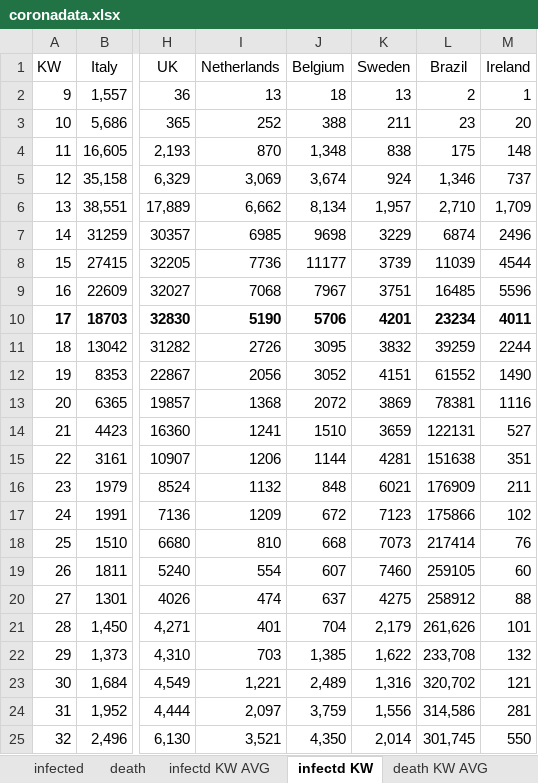
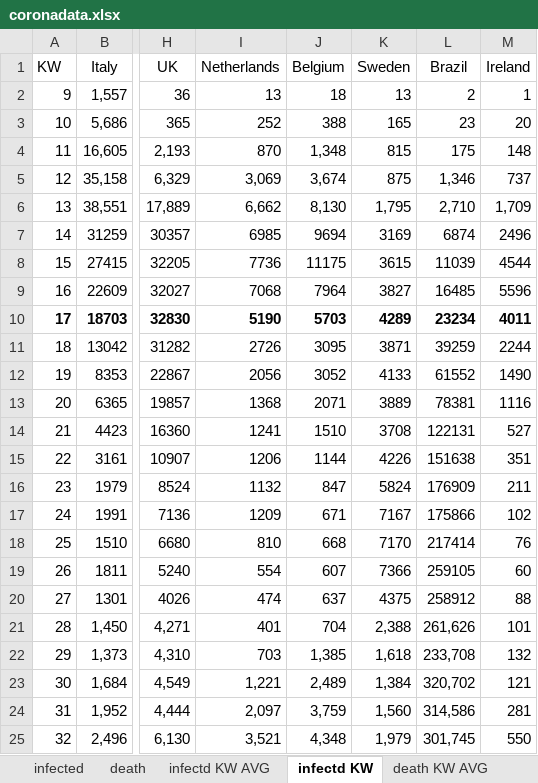
Before and after one commit to ChristophKrause/coronaDataHelper, an Excel workbook: src/CoronaDataHelper/CoronaDataHelper/res/coronadata.xlsx, sheet infectd KW, drawn as a sheet; only a part is shown, gaps mark what is left out; values as stored, in another font and other column widths than the file's, no borders; conditional formats not drawn; the diff covers the shown part only; the diff names each change by its address in the sheet, - before the commit and + after, or states it on an @@ line.

```diff
--- a/src/CoronaDataHelper/CoronaDataHelper/res/coronadata.xlsx (sheet infectd KW)
+++ b/src/CoronaDataHelper/CoronaDataHelper/res/coronadata.xlsx (sheet infectd KW)
-K3 (Sweden): 211
+K3 (Sweden): 165
-K4 (Sweden): 838
+K4 (Sweden): 815
-K5 (Sweden): 924
+K5 (Sweden): 875
-J6 (Belgium): 8,134
+J6 (Belgium): 8,130
-K6 (Sweden): 1,957
+K6 (Sweden): 1,795
-J7 (Belgium): 9698
+J7 (Belgium): 9694
-K7 (Sweden): 3229
+K7 (Sweden): 3169
-J8 (Belgium): 11177
+J8 (Belgium): 11175
-K8 (Sweden): 3739
+K8 (Sweden): 3615
-J9 (Belgium): 7967
+J9 (Belgium): 7964
-K9 (Sweden): 3751
+K9 (Sweden): 3827
-J10 (Belgium): 5706
+J10 (Belgium): 5703
-K10 (Sweden): 4201
+K10 (Sweden): 4289
-K11 (Sweden): 3832
+K11 (Sweden): 3871
-K12 (Sweden): 4151
+K12 (Sweden): 4133
-J13 (Belgium): 2072
+J13 (Belgium): 2071
-K13 (Sweden): 3869
+K13 (Sweden): 3889
-K14 (Sweden): 3659
+K14 (Sweden): 3708
-K15 (Sweden): 4281
+K15 (Sweden): 4226
-J16 (Belgium): 848
+J16 (Belgium): 847
-K16 (Sweden): 6021
+K16 (Sweden): 5824
-J17 (Belgium): 672
+J17 (Belgium): 671
-K17 (Sweden): 7123
+K17 (Sweden): 7167
-K18 (Sweden): 7073
+K18 (Sweden): 7170
-K19 (Sweden): 7460
+K19 (Sweden): 7366
-K20 (Sweden): 4275
+K20 (Sweden): 4375
-K21 (Sweden): 2,179
+K21 (Sweden): 2,388
-K22 (Sweden): 1,622
+K22 (Sweden): 1,618
-K23 (Sweden): 1,316
+K23 (Sweden): 1,384
-K24 (Sweden): 1,556
+K24 (Sweden): 1,560
-J25 (Belgium): 4,350
+J25 (Belgium): 4,348
-K25 (Sweden): 2,014
+K25 (Sweden): 1,979
```
Also changed, not shown: 114 edited cells elsewhere in this sheet, sheet infected, sheet death, sheet infectd KW AVG, sheet death KW, sheet death KW AVG.
